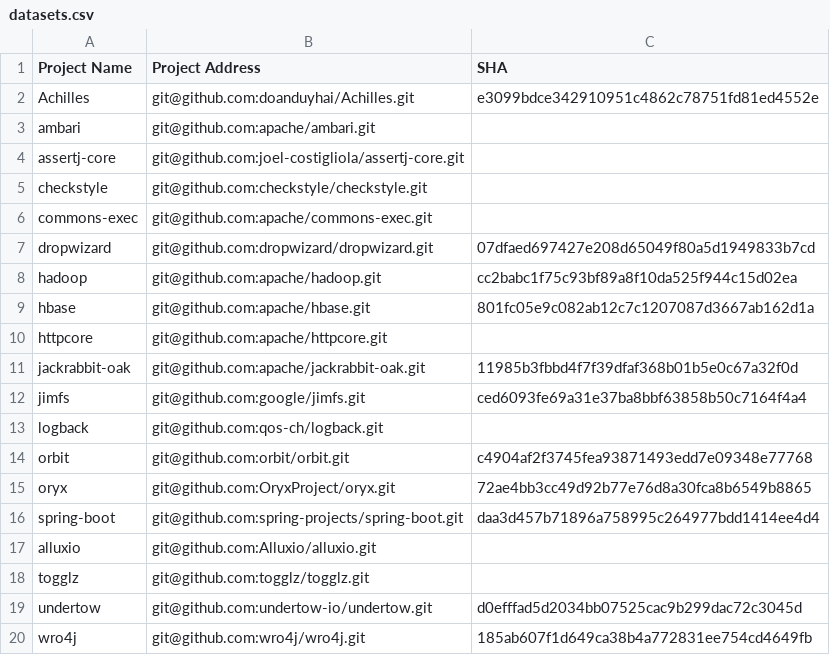
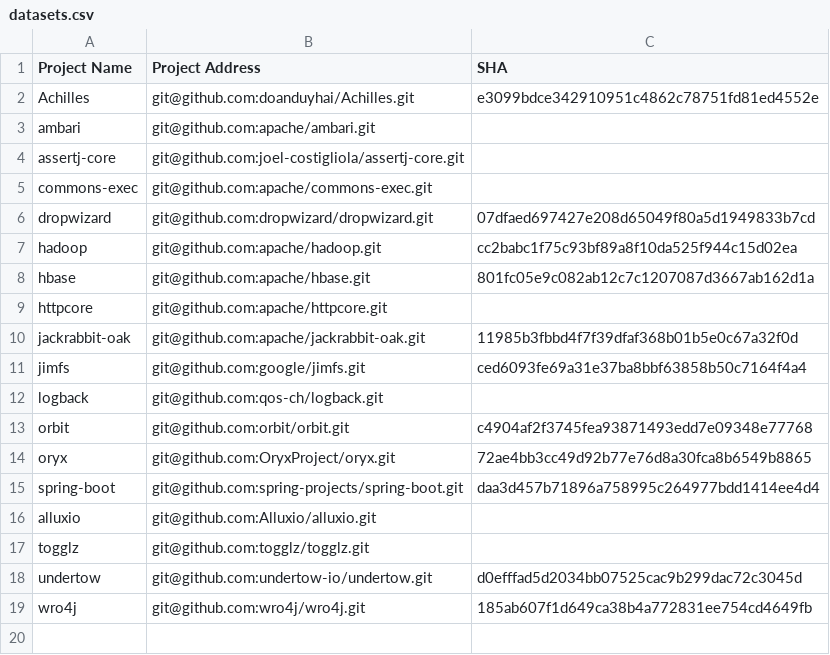
Before and after one commit to Ti-tanium/Software-Test-Project, a CSV file: test-projects/datasets.csv, drawn as a sheet; the diff names each change by its address in the sheet, - before the commit and + after, or states it on an @@ line.

Commit message:
remove checkstyle

```diff
--- a/test-projects/datasets.csv
+++ b/test-projects/datasets.csv
-row 5: checkstyle | git@github.com:checkstyle/checkstyle.git
```
Also changed, not shown: 1 other file.
